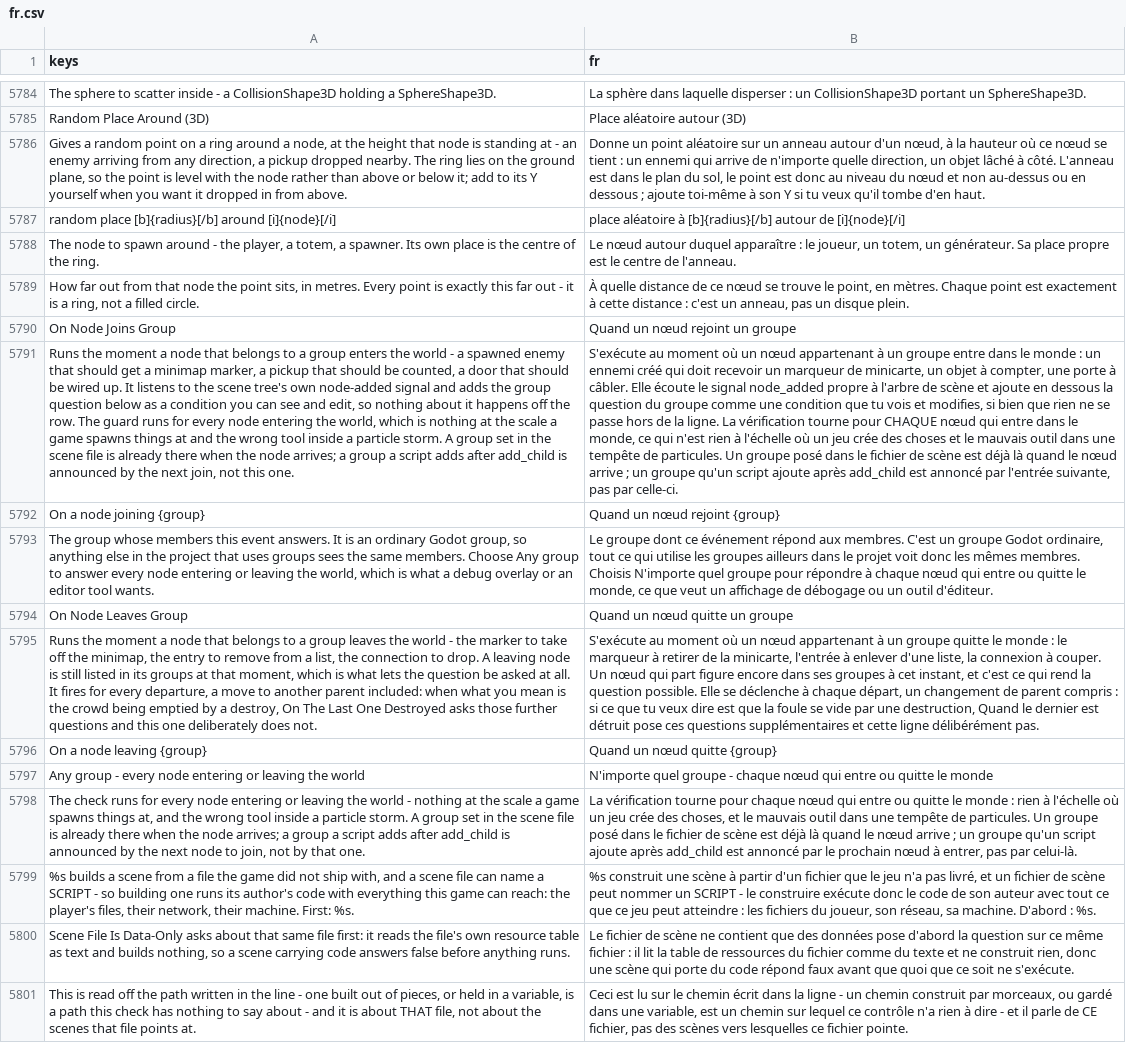
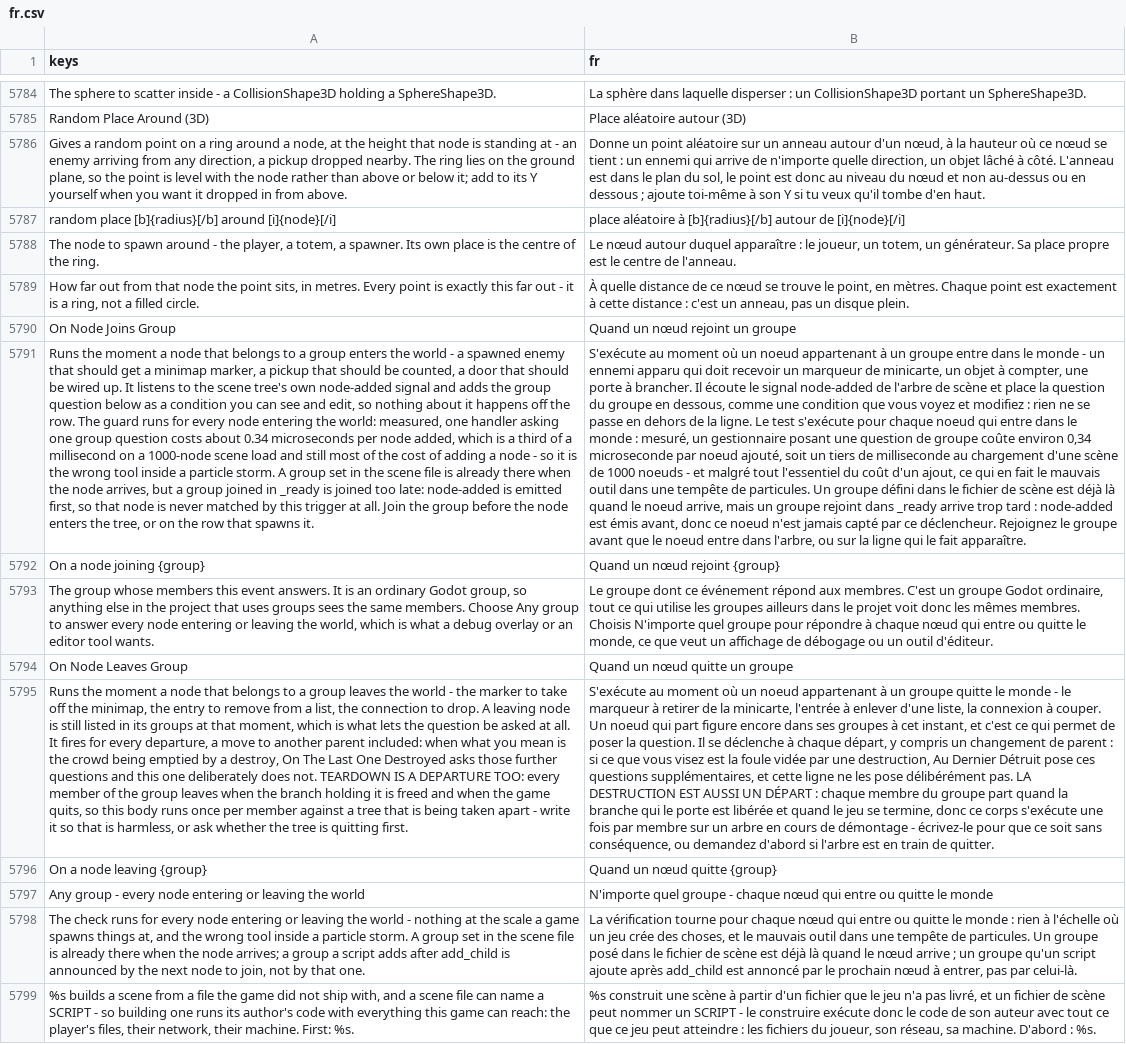
Before and after one commit to SalmanShhh/Godot-EventSheet-Visual-Scripting, a CSV file: addons/eventsheet/translations/fr.csv, drawn as a sheet; only a part is shown, gaps mark what is left out; the shorter side is filled out with more unchanged rows; the diff names each change by its address in the sheet, - before the commit and + after, or states it on an @@ line.

```diff
--- a/addons/eventsheet/translations/fr.csv
+++ b/addons/eventsheet/translations/fr.csv
-A5791 (keys): …entering the world, which is nothing at the scale a game spawns things at and the wrong tool inside a particle storm. A group set in the scene file is already there when the node arrives; a group a script adds after add_child is announced by the next join, not this one.
+A5791 (keys): …entering the world: measured, one handler asking one group question costs about 0.34 microseconds per node added, which is a third of a millisecond on a 1000-node scene load and still most of the cost of adding a node - so it is the wrong tool inside a particle storm. A group set in the scene file is already there when the node arrives, but a group joined in _ready is joined too late: node-added is emitted first, so that node is never matched by this trigger at all. Join the group before the node enters the tree, or on the row that spawns it.
-B5791 (fr): …où un nœud appartenant à un groupe entre dans le monde : un ennemi créé qui doit recevoir un marqueur de minicarte, un objet à compter, une porte à câbler. Elle écoute le signal node_added propre à l'arbre de scène et ajoute en dessous la question du groupe comme une condition que tu vois et modifies, si bien que rien ne se passe hors de la ligne. La vérification tourne pour CHAQUE nœud qui entre dans le monde, ce qui n'est rien à l'échelle où un jeu crée des choses et le mauvais outil dans une tempête de particules. Un groupe posé dans le fichier de scène est déjà là quand le nœud arrive ; un groupe qu'un script ajoute après add_child est annoncé par l'entrée suivante, pas par celle-ci.
+B5791 (fr): …où un noeud appartenant à un groupe entre dans le monde - un ennemi apparu qui doit recevoir un marqueur de minicarte, un objet à compter, une porte à brancher. Il écoute le signal node-added de l'arbre de scène et place la question du groupe en dessous, comme une condition que vous voyez et modifiez : rien ne se passe en dehors de la ligne. Le test s'exécute pour chaque noeud qui entre dans le monde : mesuré, un gestionnaire posant une question de groupe coûte environ 0,34 microseconde par noeud ajouté, soit un tiers de milliseconde au chargement d'une scène de 1000 noeuds - et malgré tout l'essentiel du coût d'un ajout, ce qui en fait le mauvais outil dans une tempête de particules. Un groupe défini dans le fichier de scène est déjà là quand le noeud arrive, mais un groupe rejoint dans _ready arrive trop tard : node-added est émis avant, donc ce noeud n'est jamais capté par ce déclencheur. Rejoignez le groupe avant que le noeud entre dans l'arbre, ou sur la ligne qui le fait apparaître.
-A5795 (keys): …does not.
+A5795 (keys): …does not. TEARDOWN IS A DEPARTURE TOO: every member of the group leaves when the branch holding it is freed and when the game quits, so this body runs once per member against a tree that is being taken apart - write it so that is harmless, or ask whether the tree is quitting first.
-B5795 (fr): …où un nœud appartenant à un groupe quitte le monde : le marqueur à retirer de la minicarte, l'entrée à enlever d'une liste, la connexion à couper. Un nœud qui part figure encore dans ses groupes à cet instant, et c'est ce qui rend la question possible. Elle se déclenche à chaque départ, un changement de parent compris : si ce que tu veux dire est que la foule se vide par une destruction, Quand le dernier est détruit pose ces questions supplémentaires et cette ligne délibérément pas.
+B5795 (fr): …où un noeud appartenant à un groupe quitte le monde - le marqueur à retirer de la minicarte, l'entrée à enlever d'une liste, la connexion à couper. Un noeud qui part figure encore dans ses groupes à cet instant, et c'est ce qui permet de poser la question. Il se déclenche à chaque départ, y compris un changement de parent : si ce que vous visez est la foule vidée par une destruction, Au Dernier Détruit pose ces questions supplémentaires, et cette ligne ne les pose délibérément pas. LA DESTRUCTION EST AUSSI UN DÉPART : chaque membre du groupe part quand la branche qui le porte est libérée et quand le jeu se termine, donc ce corps s'exécute une fois par membre sur un arbre en cours de démontage - écrivez-le pour que ce soit sans conséquence, ou demandez d'abord si l'arbre est en train de quitter.
```
Also changed, not shown: addons/eventsheet/translations/de.csv, addons/eventsheet/translations/es.csv, 10 other files.
